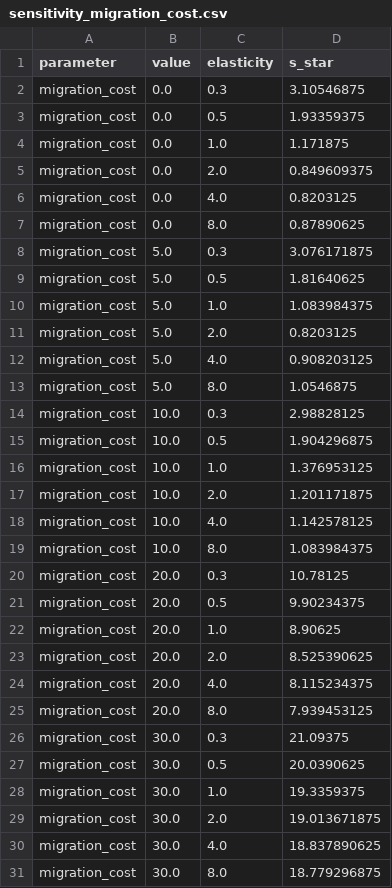
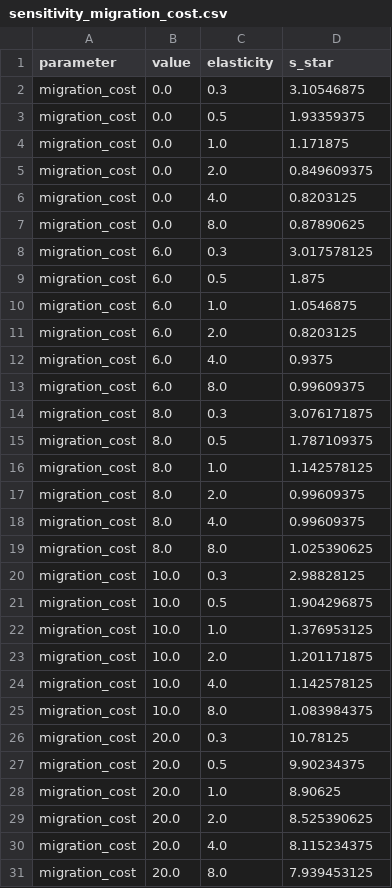
Before and after one commit to josephD-S/Computational-Modelling-Project, a CSV file: data/results/sensitivity_migration_cost.csv, drawn as a sheet.

```diff
--- a/data/results/sensitivity_migration_cost.csv
+++ b/data/results/sensitivity_migration_cost.csv
@@ -7,8 +7,14 @@ migration_cost,0.0,4.0,0.8203125
 migration_cost,0.0,8.0,0.87890625
-migration_cost,5.0,0.3,3.076171875
-migration_cost,5.0,0.5,1.81640625
-migration_cost,5.0,1.0,1.083984375
-migration_cost,5.0,2.0,0.8203125
-migration_cost,5.0,4.0,0.908203125
-migration_cost,5.0,8.0,1.0546875
+migration_cost,6.0,0.3,3.017578125
+migration_cost,6.0,0.5,1.875
+migration_cost,6.0,1.0,1.0546875
+migration_cost,6.0,2.0,0.8203125
+migration_cost,6.0,4.0,0.9375
+migration_cost,6.0,8.0,0.99609375
+migration_cost,8.0,0.3,3.076171875
+migration_cost,8.0,0.5,1.787109375
+migration_cost,8.0,1.0,1.142578125
+migration_cost,8.0,2.0,0.99609375
+migration_cost,8.0,4.0,0.99609375
+migration_cost,8.0,8.0,1.025390625
 migration_cost,10.0,0.3,2.98828125
@@ -25,7 +31 @@ migration_cost,20.0,4.0,8.115234375
 migration_cost,20.0,8.0,7.939453125
-migration_cost,30.0,0.3,21.09375
-migration_cost,30.0,0.5,20.0390625
-migration_cost,30.0,1.0,19.3359375
-migration_cost,30.0,2.0,19.013671875
-migration_cost,30.0,4.0,18.837890625
-migration_cost,30.0,8.0,18.779296875
```
Also changed, not shown: data/results/gain_kappa_grid.csv, data/results/required_subsidy.csv, 8 other files.
